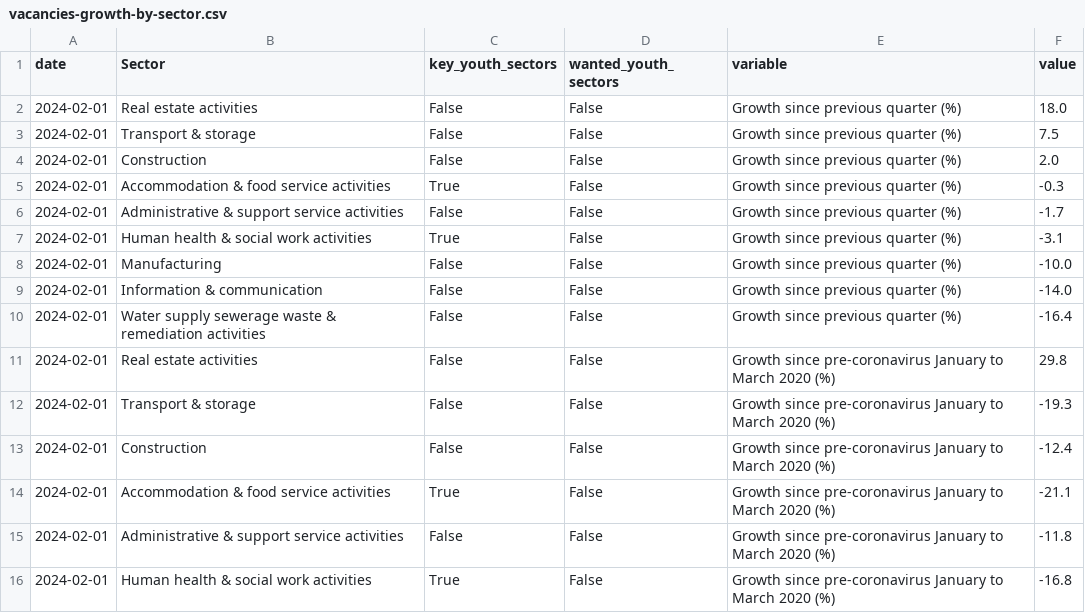
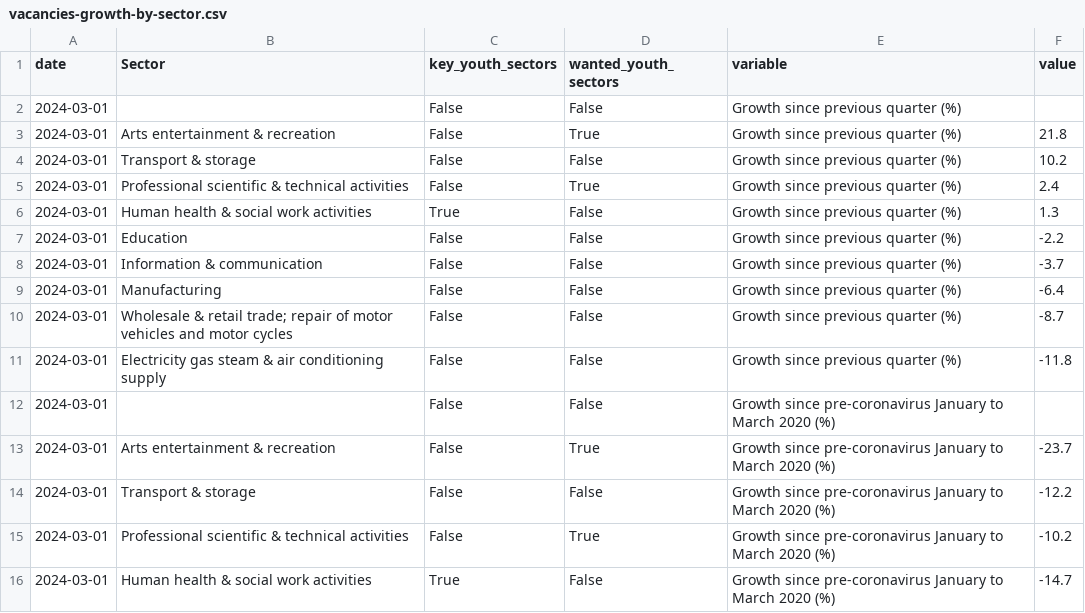
Before and after one commit to open-innovations/yff-data-pipelines, a CSV file: data/processed/vacancies/vacancies-growth-by-sector.csv, drawn as a sheet; only a part is shown; the diff covers the shown part only.

```diff
--- a/data/processed/vacancies/vacancies-growth-by-sector.csv
+++ b/data/processed/vacancies/vacancies-growth-by-sector.csv
@@ -1,16 +1,16 @@
 date,Sector,key_youth_sectors,wanted_youth_sectors,variable,value
-2024-02-01,Real estate activities,False,False,Growth since previous quarter (%),18.0
-2024-02-01,Transport & storage,False,False,Growth since previous quarter (%),7.5
-2024-02-01,Construction,False,False,Growth since previous quarter (%),2.0
-2024-02-01,Accommodation & food service activities,True,False,Growth since previous quarter (%),-0.3
-2024-02-01,Administrative & support service activities,False,False,Growth since previous quarter (%),-1.7
-2024-02-01,Human health & social work activities,True,False,Growth since previous quarter (%),-3.1
-2024-02-01,Manufacturing,False,False,Growth since previous quarter (%),-10.0
-2024-02-01,Information & communication,False,False,Growth since previous quarter (%),-14.0
-2024-02-01,Water supply sewerage waste & remediation activities,False,False,Growth since previous quarter (%),-16.4
-2024-02-01,Real estate activities,False,False,Growth since pre-coronavirus January to March 2020 (%),29.8
-2024-02-01,Transport & storage,False,False,Growth since pre-coronavirus January to March 2020 (%),-19.3
-2024-02-01,Construction,False,False,Growth since pre-coronavirus January to March 2020 (%),-12.4
-2024-02-01,Accommodation & food service activities,True,False,Growth since pre-coronavirus January to March 2020 (%),-21.1
-2024-02-01,Administrative & support service activities,False,False,Growth since pre-coronavirus January to March 2020 (%),-11.8
-2024-02-01,Human health & social work activities,True,False,Growth since pre-coronavirus January to March 2020 (%),-16.8
+2024-03-01,,False,False,Growth since previous quarter (%),
+2024-03-01,Arts entertainment & recreation,False,True,Growth since previous quarter (%),21.8
+2024-03-01,Transport & storage,False,False,Growth since previous quarter (%),10.2
+2024-03-01,Professional scientific & technical activities,False,True,Growth since previous quarter (%),2.4
+2024-03-01,Human health & social work activities,True,False,Growth since previous quarter (%),1.3
+2024-03-01,Education,False,False,Growth since previous quarter (%),-2.2
+2024-03-01,Information & communication,False,False,Growth since previous quarter (%),-3.7
+2024-03-01,Manufacturing,False,False,Growth since previous quarter (%),-6.4
+2024-03-01,Wholesale & retail trade; repair of motor vehicles and motor cycles,False,False,Growth since previous quarter (%),-8.7
+2024-03-01,Electricity gas steam & air conditioning supply,False,False,Growth since previous quarter (%),-11.8
+2024-03-01,,False,False,Growth since pre-coronavirus January to March 2020 (%),
+2024-03-01,Arts entertainment & recreation,False,True,Growth since pre-coronavirus January to March 2020 (%),-23.7
+2024-03-01,Transport & storage,False,False,Growth since pre-coronavirus January to March 2020 (%),-12.2
+2024-03-01,Professional scientific & technical activities,False,True,Growth since pre-coronavirus January to March 2020 (%),-10.2
+2024-03-01,Human health & social work activities,True,False,Growth since pre-coronavirus January to March 2020 (%),-14.7
```
Also changed, not shown: 2 added rows and 8 edited cells elsewhere in this file, data/metadata/codes/lms-codes.csv, data/metadata/codes/unem-codes.csv, 10 other files.
